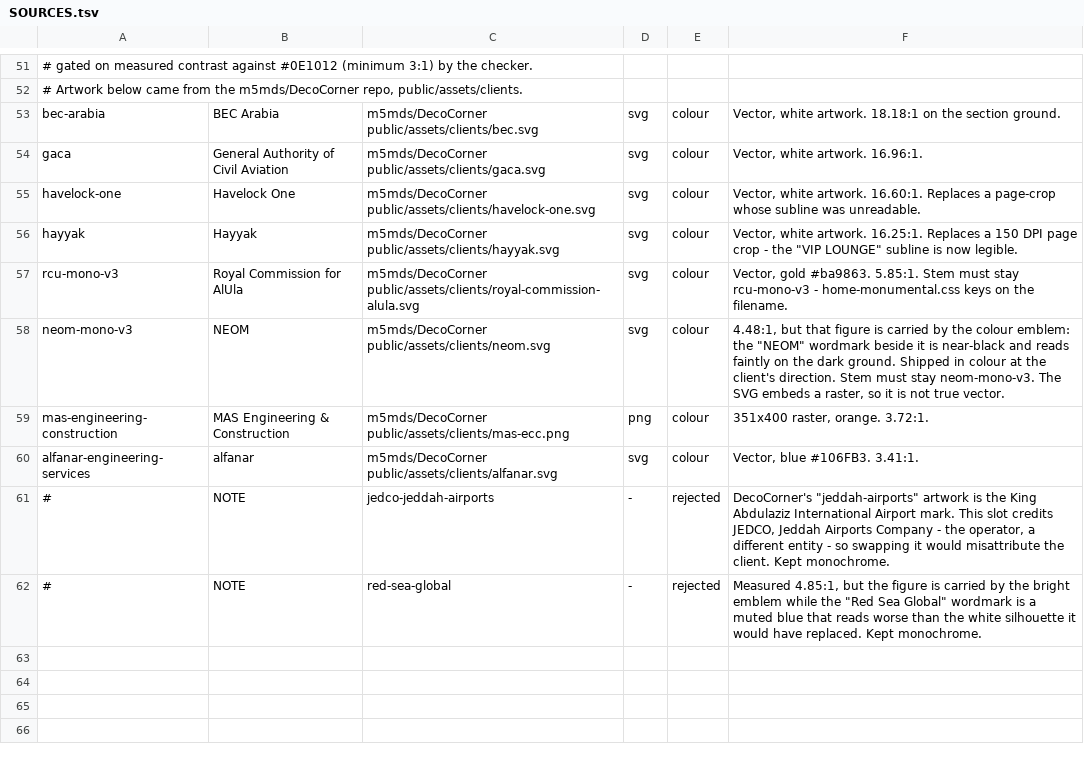
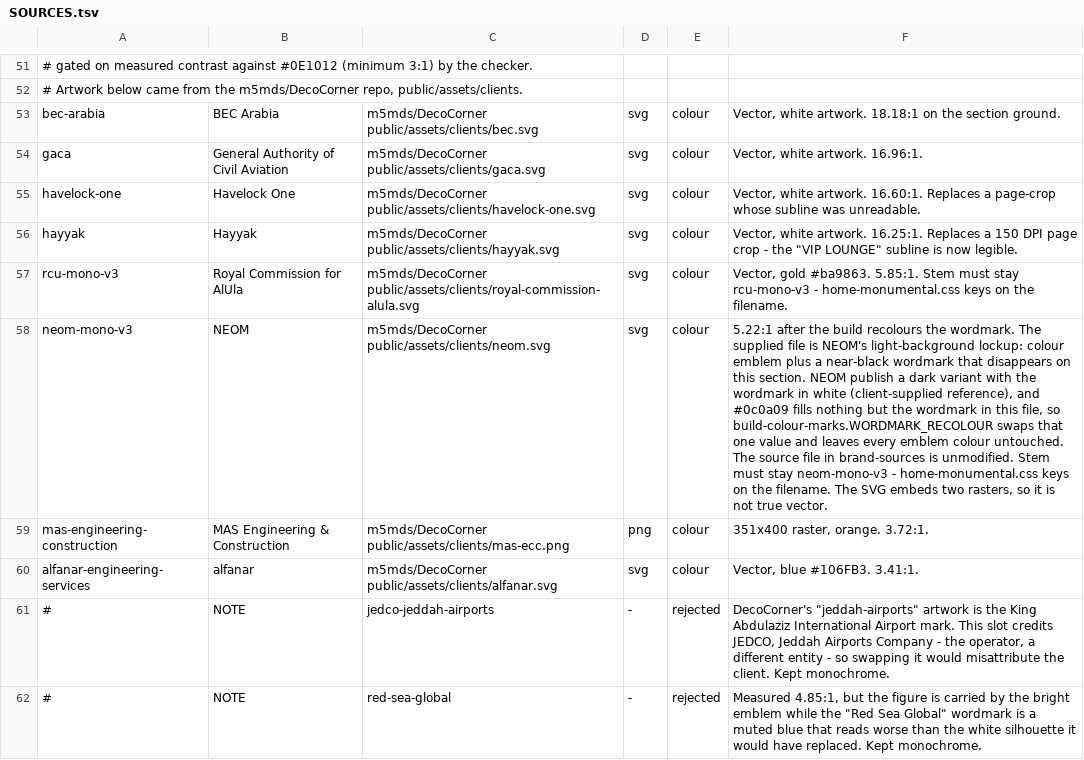
Before and after one commit to m5mds/dvani, a TSV file: assets/brand-sources/SOURCES.tsv, drawn as a sheet; only a part is shown, gaps mark what is left out; the diff names each change by its address in the sheet, - before the commit and + after, or states it on an @@ line.

```diff
--- a/assets/brand-sources/SOURCES.tsv
+++ b/assets/brand-sources/SOURCES.tsv
-F58: 4.48:1, but that figure is carried by the colour emblem: the "NEOM" wordmark beside it is near-black and reads faintly on the dark ground. Shipped in colour at the client's direction. Stem must stay neom-mono-v3. The SVG embeds a raster, so it…
+F58: 5.22:1 after the build recolours the wordmark. The supplied file is NEOM's light-background lockup: colour emblem plus a near-black wordmark that disappears on this section. NEOM publish a dark variant with the wordmark in white (client-supplied reference), and #0c0a09 fills nothing but the wordmark in this file, so build-colour-marks.WORDMARK_RECOLOUR swaps that one value and leaves every emblem colour untouched. The source file in brand-sources is unmodified. Stem must stay neom-mono-v3 - home-monumental.css keys on the filename. The SVG embeds two rasters, so it…
```
Also changed, not shown: 4 other files.
